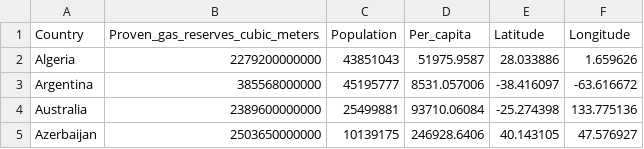
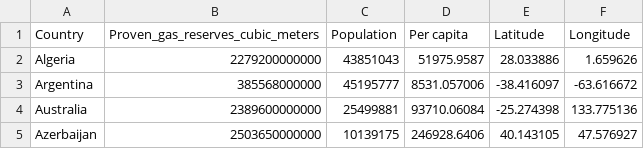
Before and after one commit to mdan0015/3179, a CSV file: FIT3179 Week 10 Homework/Codes/data/natural-gas-proved-reserves.csv, drawn as a sheet; only a part is shown.

```diff
--- a/FIT3179 Week 10 Homework/Codes/data/natural-gas-proved-reserves.csv
+++ b/FIT3179 Week 10 Homework/Codes/data/natural-gas-proved-reserves.csv
@@ -1,2 +1,2 @@
-Country,Proven_gas_reserves_cubic_meters,Population,Per_capita,Latitude,Longitude
+Country,Proven_gas_reserves_cubic_meters,Population,Per capita,Latitude,Longitude
 Algeria,2279200000000,43851043,51975.9587,28.033886,1.659626
```
Also changed, not shown: 4 other files.
